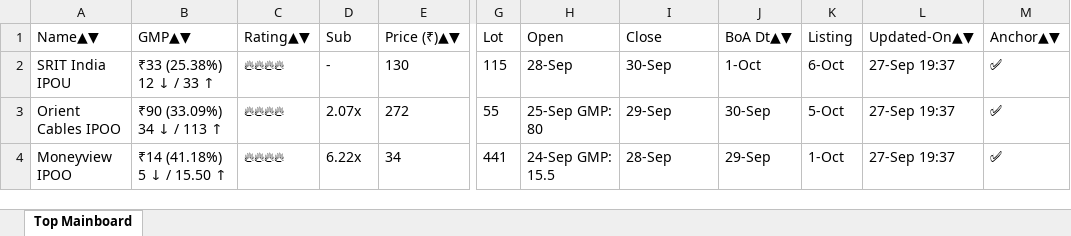
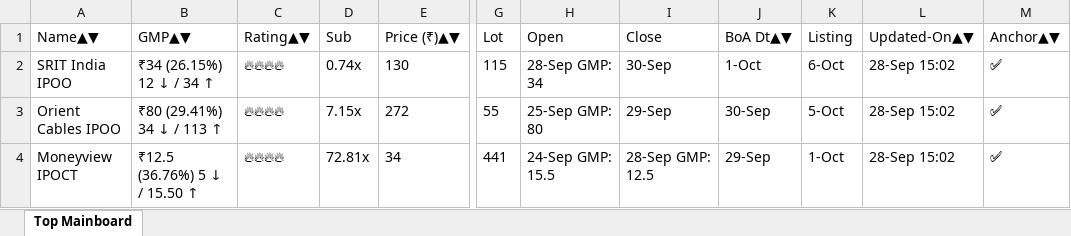
Before and after one commit to ayushpdkushwaha1/ipo-gmp-bot, an Excel workbook: files/Mainboard_IPOs.xlsx, sheet Top Mainboard, drawn as a sheet; only a part is shown, gaps mark what is left out; values as stored, in another font and other column widths than the file's, no borders; the diff names each change by its address in the sheet, - before the commit and + after, or states it on an @@ line.

```diff
--- a/files/Mainboard_IPOs.xlsx (sheet Top Mainboard)
+++ b/files/Mainboard_IPOs.xlsx (sheet Top Mainboard)
-A2 (Name▲▼): SRIT India IPOU
+A2 (Name▲▼): SRIT India IPOO
-B2 (GMP▲▼): ₹33 (25.38%) 12 ↓ / 33 ↑
+B2 (GMP▲▼): ₹34 (26.15%) 12 ↓ / 34 ↑
-D2 (Sub): -
+D2 (Sub): 0.74x
-H2 (Open): 28-Sep
+H2 (Open): 28-Sep GMP: 34
-L2:L4 (Updated-On▲▼): 27-Sep 19:37
+L2:L4 (Updated-On▲▼): 28-Sep 15:02
-B3 (GMP▲▼): ₹90 (33.09%) 34 ↓ / 113 ↑
+B3 (GMP▲▼): ₹80 (29.41%) 34 ↓ / 113 ↑
-D3 (Sub): 2.07x
+D3 (Sub): 7.15x
-A4 (Name▲▼): Moneyview IPOO
+A4 (Name▲▼): Moneyview IPOCT
-B4 (GMP▲▼): ₹14 (41.18%) 5 ↓ / 15.50 ↑
+B4 (GMP▲▼): ₹12.5 (36.76%) 5 ↓ / 15.50 ↑
-D4 (Sub): 6.22x
+D4 (Sub): 72.81x
-I4 (Close): 28-Sep
+I4 (Close): 28-Sep GMP: 12.5
```
Also changed, not shown: files/SME_IPOs.xlsx, files/gmp.xlsx, 2 other files.
